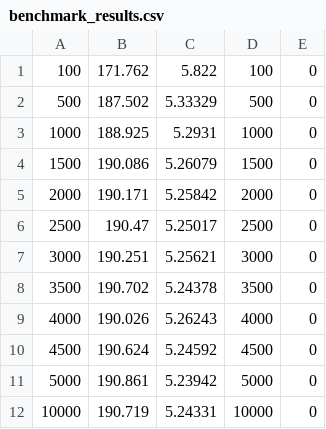
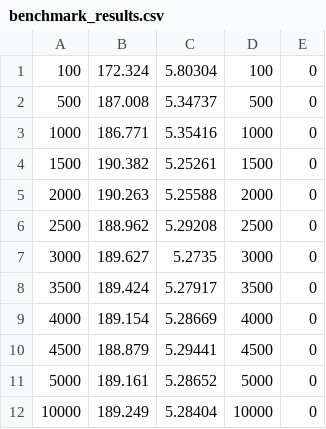
Before and after one commit to pendathiao123/PPN_CTS, a CSV file: src/code/benchmark_results.csv, drawn as a sheet.

```diff
--- a/src/code/benchmark_results.csv
+++ b/src/code/benchmark_results.csv
@@ -1,12 +1,12 @@
-100,171.762,5.822,100,0
-500,187.502,5.33329,500,0
-1000,188.925,5.2931,1000,0
-1500,190.086,5.26079,1500,0
-2000,190.171,5.25842,2000,0
-2500,190.47,5.25017,2500,0
-3000,190.251,5.25621,3000,0
-3500,190.702,5.24378,3500,0
-4000,190.026,5.26243,4000,0
-4500,190.624,5.24592,4500,0
-5000,190.861,5.23942,5000,0
-10000,190.719,5.24331,10000,0
+100,172.324,5.80304,100,0
+500,187.008,5.34737,500,0
+1000,186.771,5.35416,1000,0
+1500,190.382,5.25261,1500,0
+2000,190.263,5.25588,2000,0
+2500,188.962,5.29208,2500,0
+3000,189.627,5.2735,3000,0
+3500,189.424,5.27917,3500,0
+4000,189.154,5.28669,4000,0
+4500,188.879,5.29441,4500,0
+5000,189.161,5.28652,5000,0
+10000,189.249,5.28404,10000,0
```
Also changed, not shown: 24 other files.
